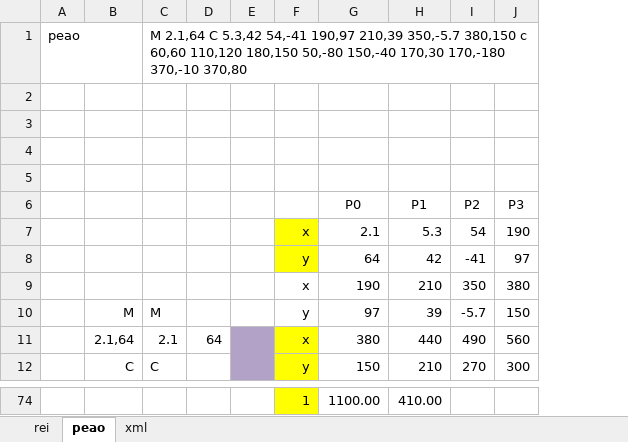
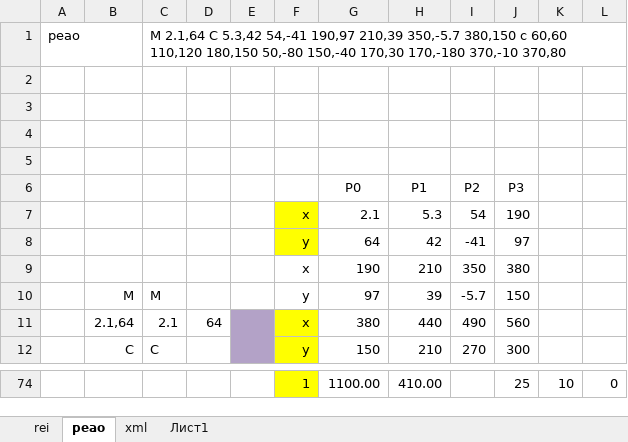
Before and after one commit to eduardozel/lathe, an Excel workbook: xadrez/xadrez.xlsm, sheet peao, drawn as a sheet; only a part is shown, gaps mark what is left out; values as stored, in another font and other column widths than the file's, no borders; charts and pictures not drawn; the diff covers the shown part only; the diff names each change by its address in the sheet, - before the commit and + after, or states it on an @@ line.

```diff
--- a/xadrez/xadrez.xlsm (sheet peao)
+++ b/xadrez/xadrez.xlsm (sheet peao)
+sheet tab: Лист1
+column K, row 74: 10
+column L, row 74: 0
-J74: (empty)
+J74: 25
```
Also changed, not shown: 56 edited cells elsewhere in this sheet, charts or pictures, 1 other file.
